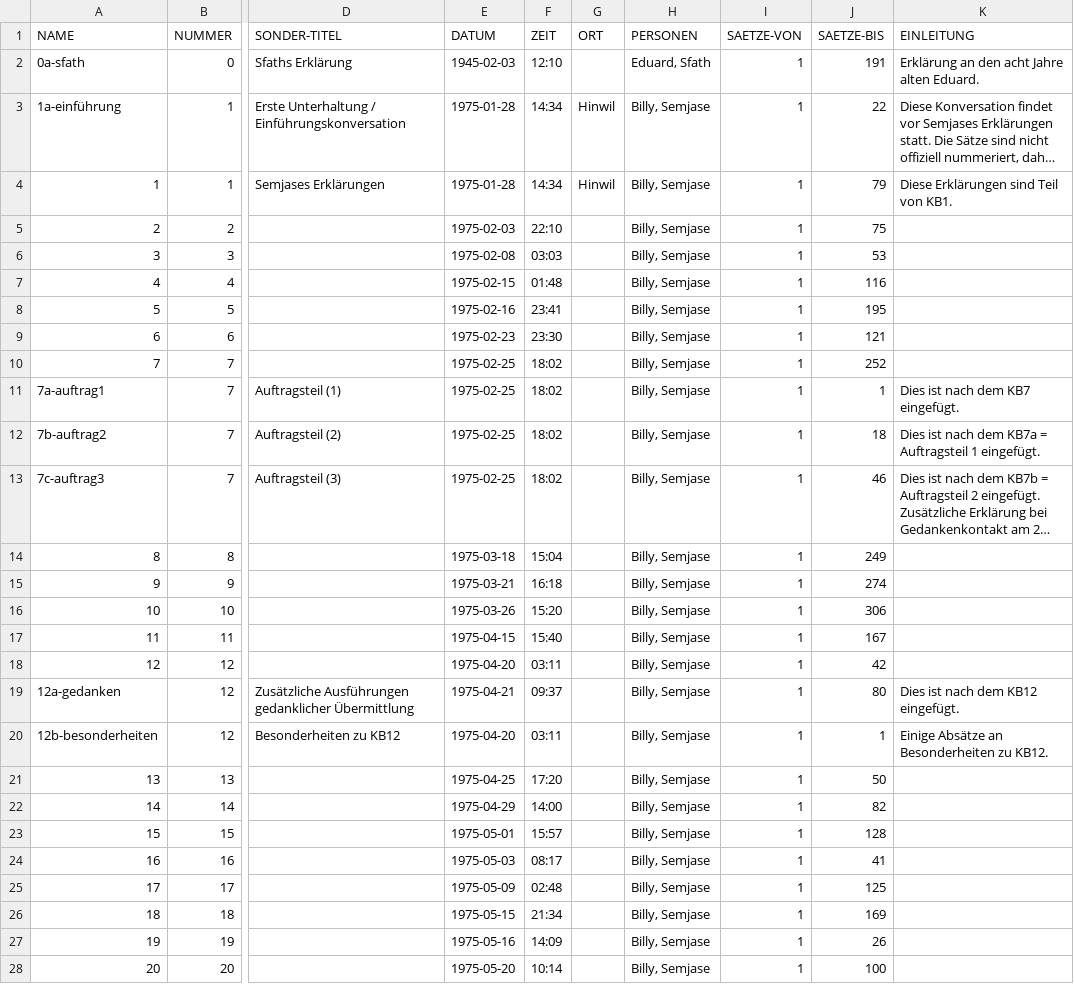
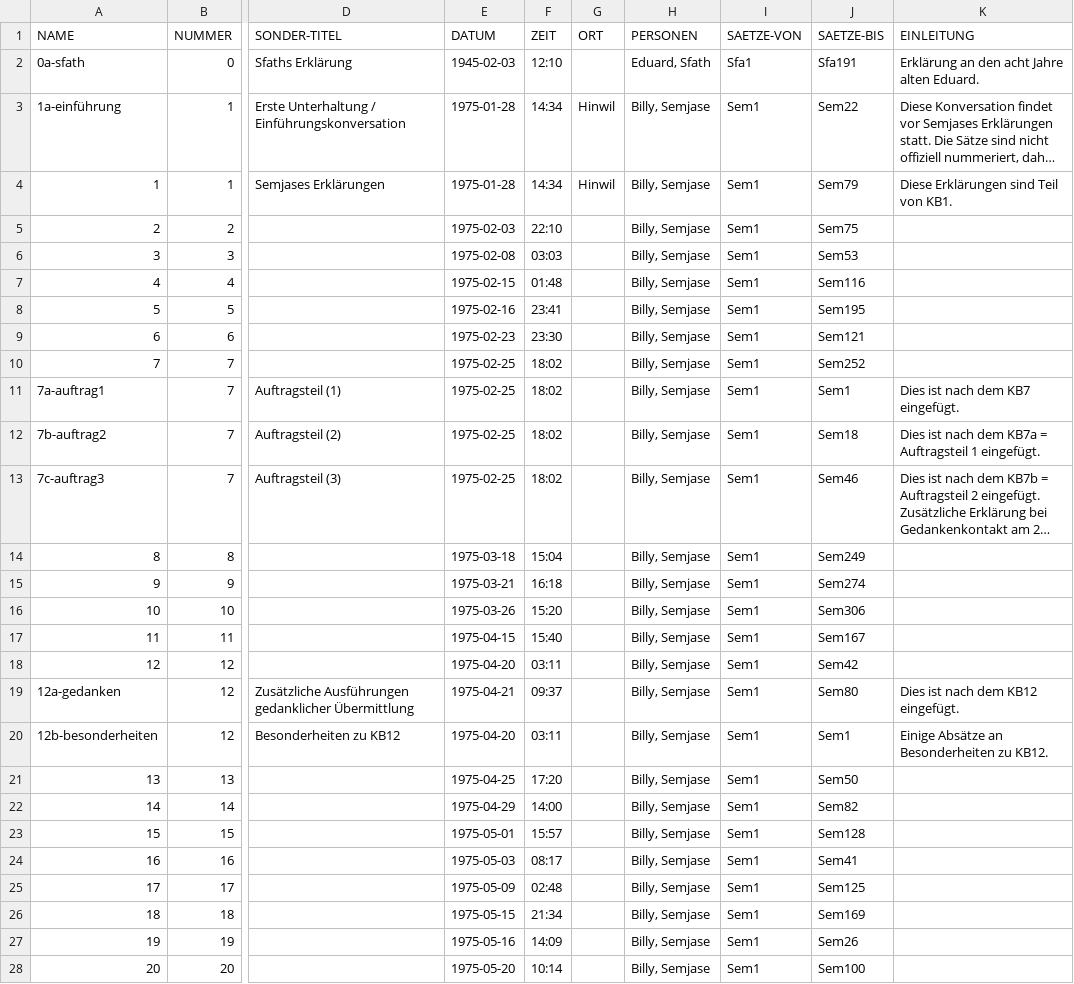
Before and after one commit to ERnsTL/kontaktberichte-register, a CSV file: daten/kb.csv, drawn as a sheet; only a part is shown, gaps mark what is left out; long unchanged cells end in …; the diff covers the shown part only; the diff names each change by its address in the sheet, - before the commit and + after, or states it on an @@ line.

Commit message:
daten: KB und Thema semantisch angepasst an neues Satz-Format

```diff
--- a/daten/kb.csv
+++ b/daten/kb.csv
-I2 (SAETZE-VON): 1
+I2 (SAETZE-VON): Sfa1
-J2 (SAETZE-BIS): 191
+J2 (SAETZE-BIS): Sfa191
-I3:I28 (SAETZE-VON): 1
+I3:I28 (SAETZE-VON): Sem1
-J3 (SAETZE-BIS): 22
+J3 (SAETZE-BIS): Sem22
-J4 (SAETZE-BIS): 79
+J4 (SAETZE-BIS): Sem79
-J5 (SAETZE-BIS): 75
+J5 (SAETZE-BIS): Sem75
-J6 (SAETZE-BIS): 53
+J6 (SAETZE-BIS): Sem53
-J7 (SAETZE-BIS): 116
+J7 (SAETZE-BIS): Sem116
-J8 (SAETZE-BIS): 195
+J8 (SAETZE-BIS): Sem195
-J9 (SAETZE-BIS): 121
+J9 (SAETZE-BIS): Sem121
-J10 (SAETZE-BIS): 252
+J10 (SAETZE-BIS): Sem252
-J11 (SAETZE-BIS): 1
+J11 (SAETZE-BIS): Sem1
-J12 (SAETZE-BIS): 18
+J12 (SAETZE-BIS): Sem18
-J13 (SAETZE-BIS): 46
+J13 (SAETZE-BIS): Sem46
-J14 (SAETZE-BIS): 249
+J14 (SAETZE-BIS): Sem249
-J15 (SAETZE-BIS): 274
+J15 (SAETZE-BIS): Sem274
-J16 (SAETZE-BIS): 306
+J16 (SAETZE-BIS): Sem306
-J17 (SAETZE-BIS): 167
+J17 (SAETZE-BIS): Sem167
-J18 (SAETZE-BIS): 42
+J18 (SAETZE-BIS): Sem42
-J19 (SAETZE-BIS): 80
+J19 (SAETZE-BIS): Sem80
-J20 (SAETZE-BIS): 1
+J20 (SAETZE-BIS): Sem1
-J21 (SAETZE-BIS): 50
+J21 (SAETZE-BIS): Sem50
-J22 (SAETZE-BIS): 82
+J22 (SAETZE-BIS): Sem82
-J23 (SAETZE-BIS): 128
+J23 (SAETZE-BIS): Sem128
-J24 (SAETZE-BIS): 41
+J24 (SAETZE-BIS): Sem41
-J25 (SAETZE-BIS): 125
+J25 (SAETZE-BIS): Sem125
-J26 (SAETZE-BIS): 169
+J26 (SAETZE-BIS): Sem169
-J27 (SAETZE-BIS): 26
+J27 (SAETZE-BIS): Sem26
-J28 (SAETZE-BIS): 100
+J28 (SAETZE-BIS): Sem100
```
Also changed, not shown: 23 edited cells elsewhere in this file, 1 other file.
